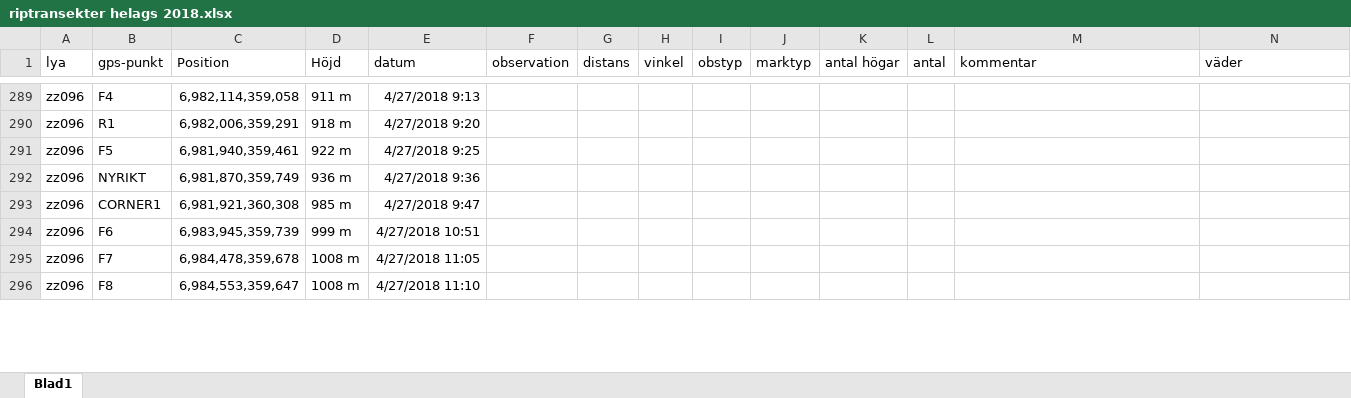
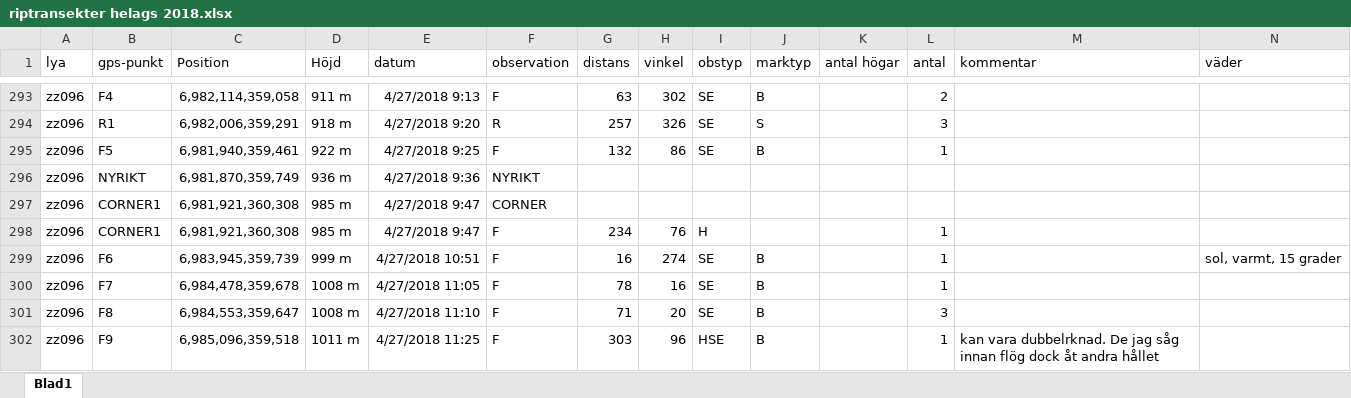
Before and after one commit to torhanssonfrank/Den-selection, an Excel workbook: Rawdata/riptransekter helags 2018.xlsx, sheet Blad1, drawn as a sheet; only a part is shown, gaps mark what is left out; values as stored, in another font and other column widths than the file's, no borders; addresses are those after the commit; rows hold the shown columns only; the diff covers the shown part only; the diff names each change by its address in the sheet, - before the commit and + after, or states it on an @@ line.

```diff
--- a/Rawdata/riptransekter helags 2018.xlsx (sheet Blad1)
+++ b/Rawdata/riptransekter helags 2018.xlsx (sheet Blad1)
-F293 (observation): (empty)
+F293 (observation): F
-G293 (distans): (empty)
+G293 (distans): 63
-H293 (vinkel): (empty)
+H293 (vinkel): 302
-I293:I295 (obstyp): (empty)
+I293:I295 (obstyp): SE
-J293 (marktyp): (empty)
+J293 (marktyp): B
-L293 (antal): (empty)
+L293 (antal): 2
-F294 (observation): (empty)
+F294 (observation): R
-G294 (distans): (empty)
+G294 (distans): 257
-H294 (vinkel): (empty)
+H294 (vinkel): 326
-J294 (marktyp): (empty)
+J294 (marktyp): S
-L294 (antal): (empty)
+L294 (antal): 3
-F295 (observation): (empty)
+F295 (observation): F
-G295 (distans): (empty)
+G295 (distans): 132
-H295 (vinkel): (empty)
+H295 (vinkel): 86
-J295 (marktyp): (empty)
+J295 (marktyp): B
-L295 (antal): (empty)
+L295 (antal): 1
-F296 (observation): (empty)
+F296 (observation): NYRIKT
-F297 (observation): (empty)
+F297 (observation): CORNER
+row 298: zz096 | CORNER1 | 6,981,921,360,308 | 985 m | 4/27/2018 9:47 | F | 234 | 76 | H |  |  | 1
-F299:F301 (observation): (empty)
+F299:F301 (observation): F
-G299 (distans): (empty)
+G299 (distans): 16
-H299 (vinkel): (empty)
+H299 (vinkel): 274
-I299:I301 (obstyp): (empty)
+I299:I301 (obstyp): SE
-J299:J301 (marktyp): (empty)
+J299:J301 (marktyp): B
-L299:L300 (antal): (empty)
+L299:L300 (antal): 1
-N299 (väder): (empty)
+N299 (väder): sol, varmt, 15 grader
-G300 (distans): (empty)
+G300 (distans): 78
-H300 (vinkel): (empty)
+H300 (vinkel): 16
-G301 (distans): (empty)
+G301 (distans): 71
-H301 (vinkel): (empty)
+H301 (vinkel): 20
-L301 (antal): (empty)
+L301 (antal): 3
+row 302: zz096 | F9 | 6,985,096,359,518 | 1011 m | 4/27/2018 11:25 | F | 303 | 96 | HSE | B |  | 1 | kan vara dubbelrknad. De jag såg innan flög dock åt andra hållet
```
Also changed, not shown: 10 added rows and 137 edited cells elsewhere in this sheet.
